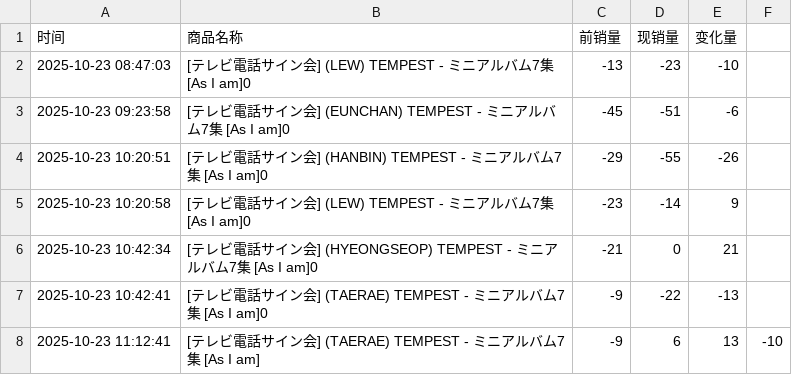
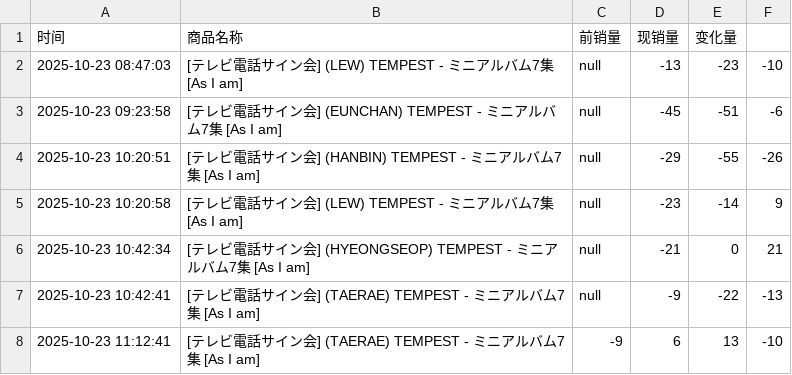
Before and after one commit to StellaW7616/ktown4u-monitor, a CSV file: sales_log.csv, drawn as a sheet.

Commit message:
Update sales_log.csv

```diff
--- a/sales_log.csv
+++ b/sales_log.csv
@@ -1,8 +1,8 @@
 时间,商品名称,前销量,现销量,变化量
-2025-10-23 08:47:03,[テレビ電話サイン会] (LEW) TEMPEST - ミニアルバム7集 [As I am]0,-13,-23,-10
-2025-10-23 09:23:58,[テレビ電話サイン会] (EUNCHAN) TEMPEST - ミニアルバム7集 [As I am]0,-45,-51,-6
-2025-10-23 10:20:51,[テレビ電話サイン会] (HANBIN) TEMPEST - ミニアルバム7集 [As I am]0,-29,-55,-26
-2025-10-23 10:20:58,[テレビ電話サイン会] (LEW) TEMPEST - ミニアルバム7集 [As I am]0,-23,-14,9
-2025-10-23 10:42:34,[テレビ電話サイン会] (HYEONGSEOP) TEMPEST - ミニアルバム7集 [As I am]0,-21,0,21
-2025-10-23 10:42:41,[テレビ電話サイン会] (TAERAE) TEMPEST - ミニアルバム7集 [As I am]0,-9,-22,-13
+2025-10-23 08:47:03,[テレビ電話サイン会] (LEW) TEMPEST - ミニアルバム7集 [As I am],null,-13,-23,-10
+2025-10-23 09:23:58,[テレビ電話サイン会] (EUNCHAN) TEMPEST - ミニアルバム7集 [As I am],null,-45,-51,-6
+2025-10-23 10:20:51,[テレビ電話サイン会] (HANBIN) TEMPEST - ミニアルバム7集 [As I am],null,-29,-55,-26
+2025-10-23 10:20:58,[テレビ電話サイン会] (LEW) TEMPEST - ミニアルバム7集 [As I am],null,-23,-14,9
+2025-10-23 10:42:34,[テレビ電話サイン会] (HYEONGSEOP) TEMPEST - ミニアルバム7集 [As I am],null,-21,0,21
+2025-10-23 10:42:41,[テレビ電話サイン会] (TAERAE) TEMPEST - ミニアルバム7集 [As I am],null,-9,-22,-13
 2025-10-23 11:12:41,[テレビ電話サイン会] (TAERAE) TEMPEST - ミニアルバム7集 [As I am],-9,6,13,-10
```
